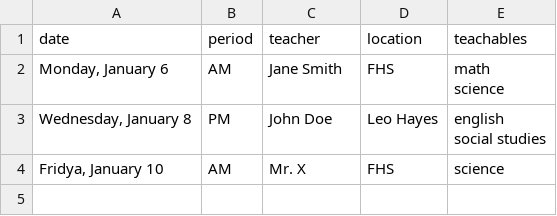
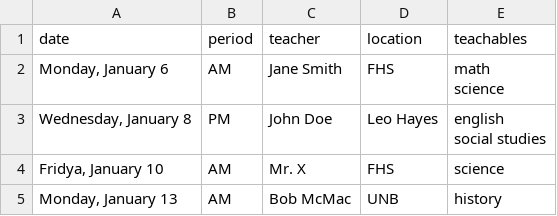
Before and after one commit to ECE4403/SubstituteTeacherTracker, a CSV file: Project/absences.csv, drawn as a sheet; the diff names each change by its address in the sheet, - before the commit and + after, or states it on an @@ line.

```diff
--- a/Project/absences.csv
+++ b/Project/absences.csv
+row 5: Monday, January 13 | AM | Bob McMac | UNB | history
```
Also changed, not shown: 14 other files.
